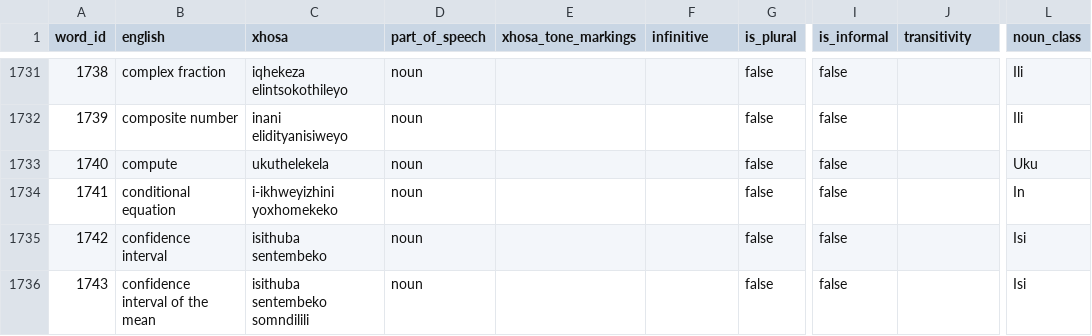
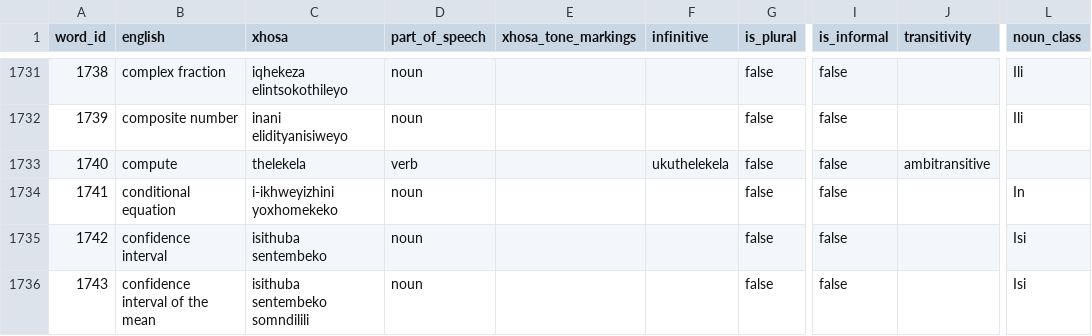
Before and after one commit to IsiXhosa-click/database, a CSV file: words.csv, drawn as a sheet; only a part is shown, gaps mark what is left out; the diff names each change by its address in the sheet, - before the commit and + after, or states it on an @@ line.

Commit message:
Daily backup for 2025-02-26 > > on-behalf-of: @IsiXhosa-click <restiosondev@gmail.com>

```diff
--- a/words.csv
+++ b/words.csv
-C1733 (xhosa): ukuthelekela
+C1733 (xhosa): thelekela
-D1733 (part_of_speech): noun
+D1733 (part_of_speech): verb
-F1733 (infinitive): (empty)
+F1733 (infinitive): ukuthelekela
-J1733 (transitivity): (empty)
+J1733 (transitivity): ambitransitive
-L1733 (noun_class): Uku
+L1733 (noun_class): (empty)
```
Also changed, not shown: user_attributions.csv.
